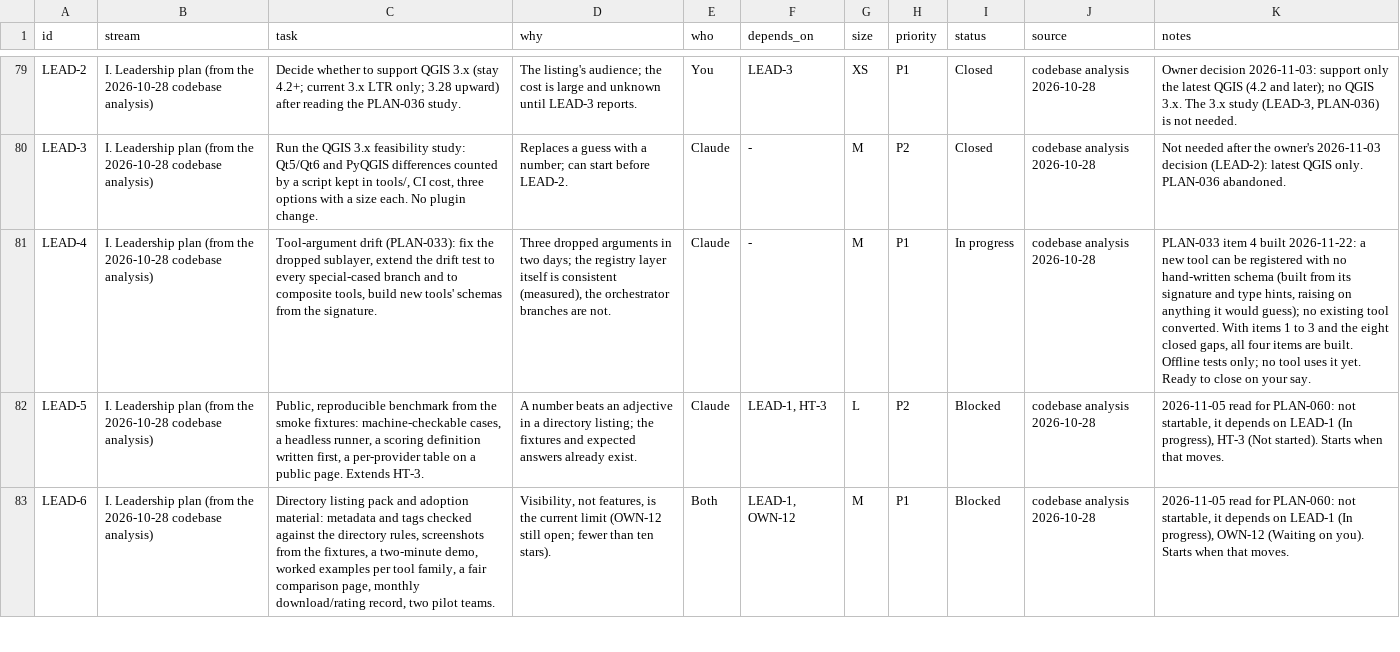
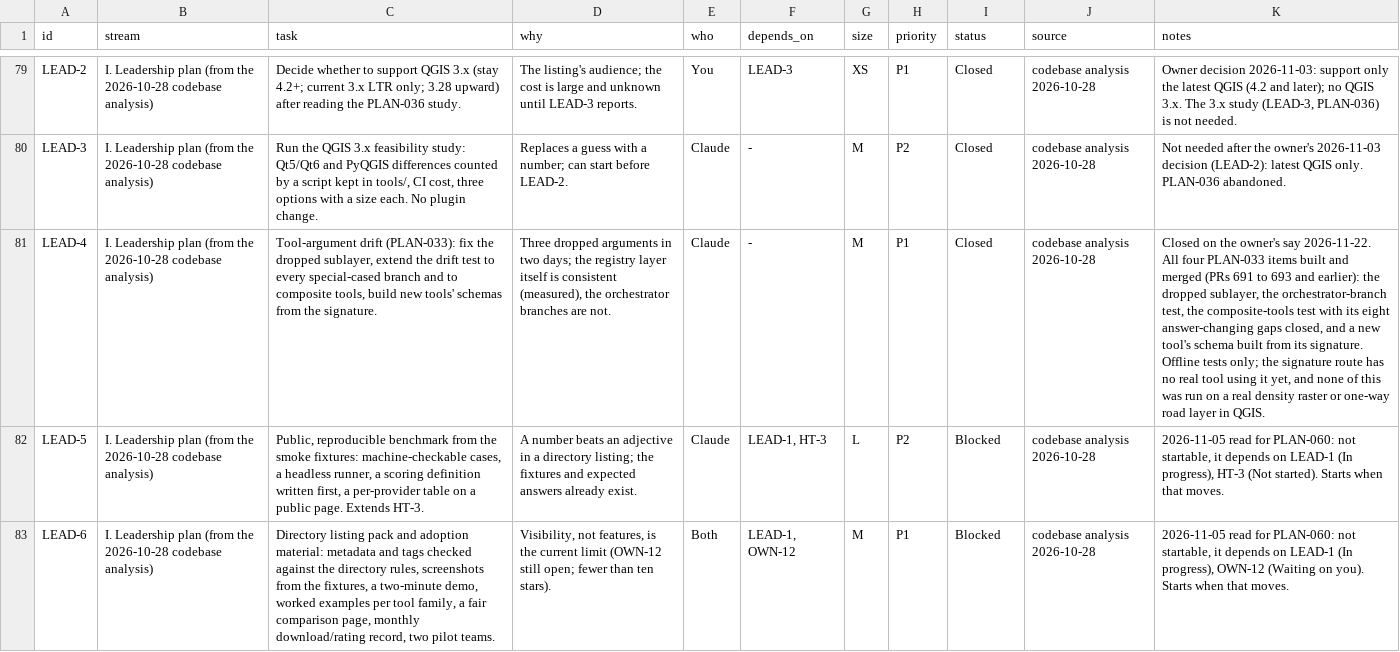
Before and after one commit to http-solution/cartogen-ai-qgis-plugin, a CSV file: docs/MASTER_TASK_LIST_2026-10-27.csv, drawn as a sheet; only a part is shown, gaps mark what is left out; the diff names each change by its address in the sheet, - before the commit and + after, or states it on an @@ line.

```diff
--- a/docs/MASTER_TASK_LIST_2026-10-27.csv
+++ b/docs/MASTER_TASK_LIST_2026-10-27.csv
-I81 (status): In progress
+I81 (status): Closed
-K81 (notes): PLAN-033 item 4 built 2026-11-22: a new tool can be registered with no hand-written schema (built from its signature and type hints, raising on anything it would guess); no existing tool converted. With items 1 to 3 and the eight closed gaps, all four items are built. Offline tests only; no tool uses it yet. Ready to close on your say.
+K81 (notes): Closed on the owner's say 2026-11-22. All four PLAN-033 items built and merged (PRs 691 to 693 and earlier): the dropped sublayer, the orchestrator-branch test, the composite-tools test with its eight answer-changing gaps closed, and a new tool's schema built from its signature. Offline tests only; the signature route has no real tool using it yet, and none of this was run on a real density raster or one-way road layer in QGIS.
```
Also changed, not shown: 3 other files.
